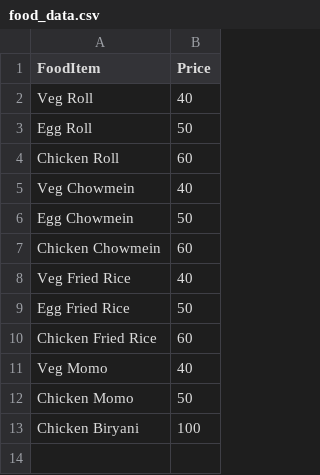
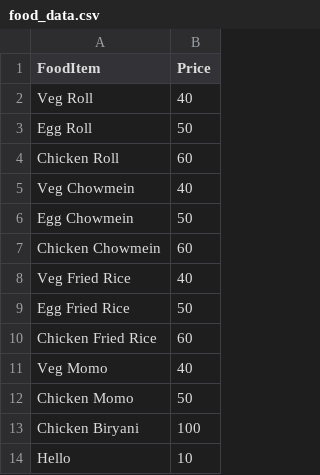
Before and after one commit to kmbasumatary/menufoodcart, a CSV file: food_data.csv, drawn as a sheet.

```diff
--- a/food_data.csv
+++ b/food_data.csv
@@ -13 +13,2 @@ Chicken Momo,50
 Chicken Biryani,100
+Hello,10
```
